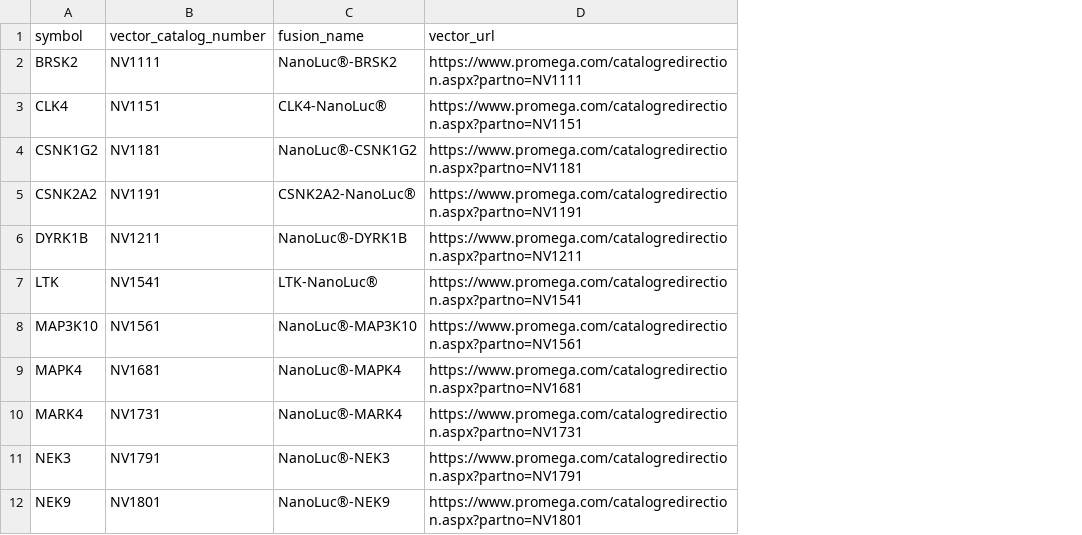
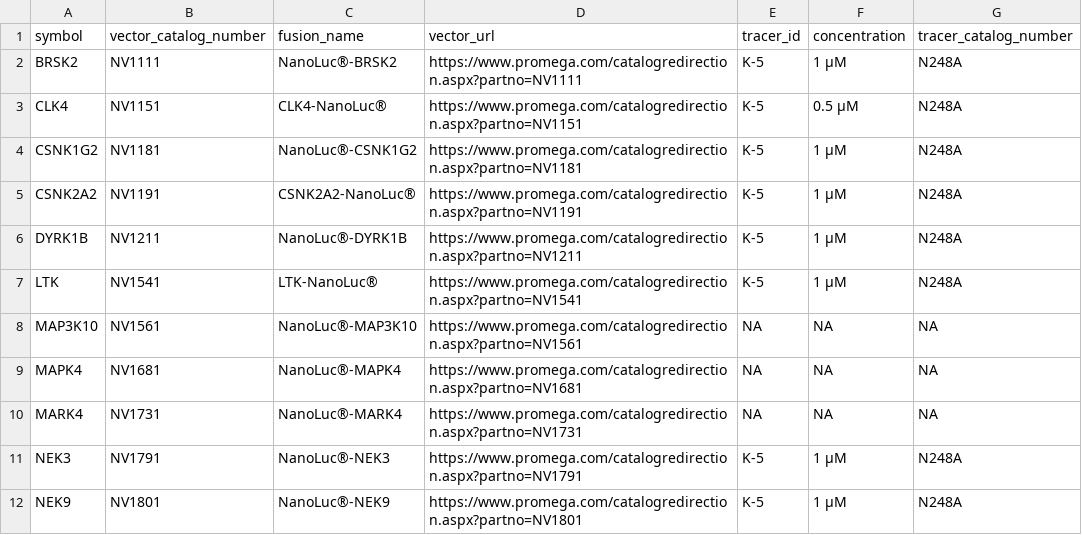
Before and after one commit to IDG-Kinase/darkkinasekb, a CSV file: data_sets/dark_NanoBRET_promega.csv, drawn as a sheet; only a part is shown; the diff names each change by its address in the sheet, - before the commit and + after, or states it on an @@ line.

Commit message:
updates with new tracer fields

```diff
--- a/data_sets/dark_NanoBRET_promega.csv
+++ b/data_sets/dark_NanoBRET_promega.csv
+column E (tracer_id), rows 2-12: K-5 | K-5 | K-5 | K-5 | K-5 | K-5 | NA | NA | NA | K-5 | K-5
+column F (concentration), rows 2-12: 1 µM | 0.5 µM | 1 µM | 1 µM | 1 µM | 1 µM | NA | NA | NA | 1 µM | 1 µM
+column G (tracer_catalog_number), rows 2-12: N248A | N248A | N248A | N248A | N248A | N248A | NA | NA | NA | N248A | N248A
```
Also changed, not shown: 1 other file.
